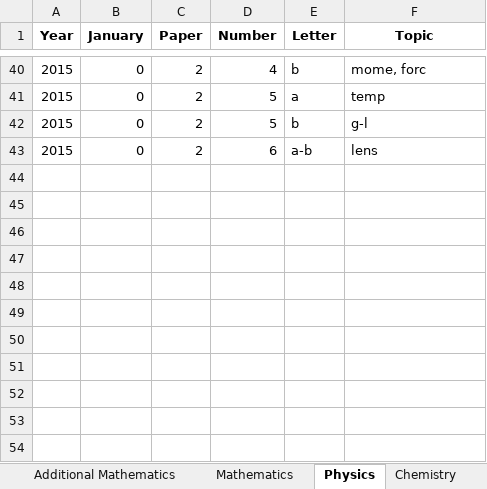
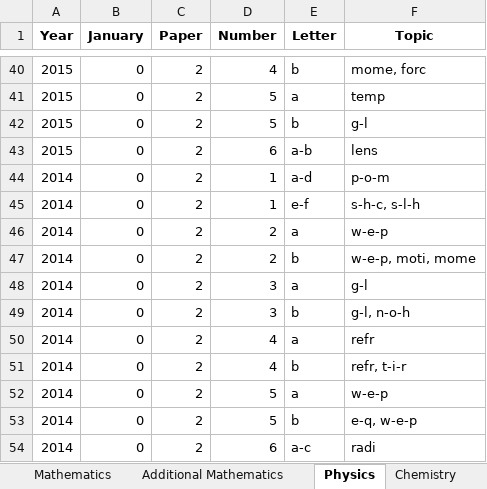
Before and after one commit to CXC-Prep/CSEC-Prep, an Excel workbook: CSEC Prep.xlsx, sheet Physics, drawn as a sheet; only a part is shown, gaps mark what is left out; values as stored, in another font and other column widths than the file's, no borders; charts and pictures not drawn; the diff names each change by its address in the sheet, - before the commit and + after, or states it on an @@ line.

```diff
--- a/CSEC Prep.xlsx (sheet Physics)
+++ b/CSEC Prep.xlsx (sheet Physics)
@@ sheet tab order changed: Mathematics | Additional Mathematics | Physics | Chemistry @@
+row 44: 2014 | 0 | 2 | 1 | a-d | p-o-m
+row 45: 2014 | 0 | 2 | 1 | e-f | s-h-c, s-l-h
+row 46: 2014 | 0 | 2 | 2 | a | w-e-p
+row 47: 2014 | 0 | 2 | 2 | b | w-e-p, moti, mome
+row 48: 2014 | 0 | 2 | 3 | a | g-l
+row 49: 2014 | 0 | 2 | 3 | b | g-l, n-o-h
+row 50: 2014 | 0 | 2 | 4 | a | refr
+row 51: 2014 | 0 | 2 | 4 | b | refr, t-i-r
+row 52: 2014 | 0 | 2 | 5 | a | w-e-p
+row 53: 2014 | 0 | 2 | 5 | b | e-q, w-e-p
+row 54: 2014 | 0 | 2 | 6 | a-c | radi
```
Also changed, not shown: sheet Chemistry, sheet Mathematics, sheet Additional Mathematics, sheet Biology, 5 other files.
